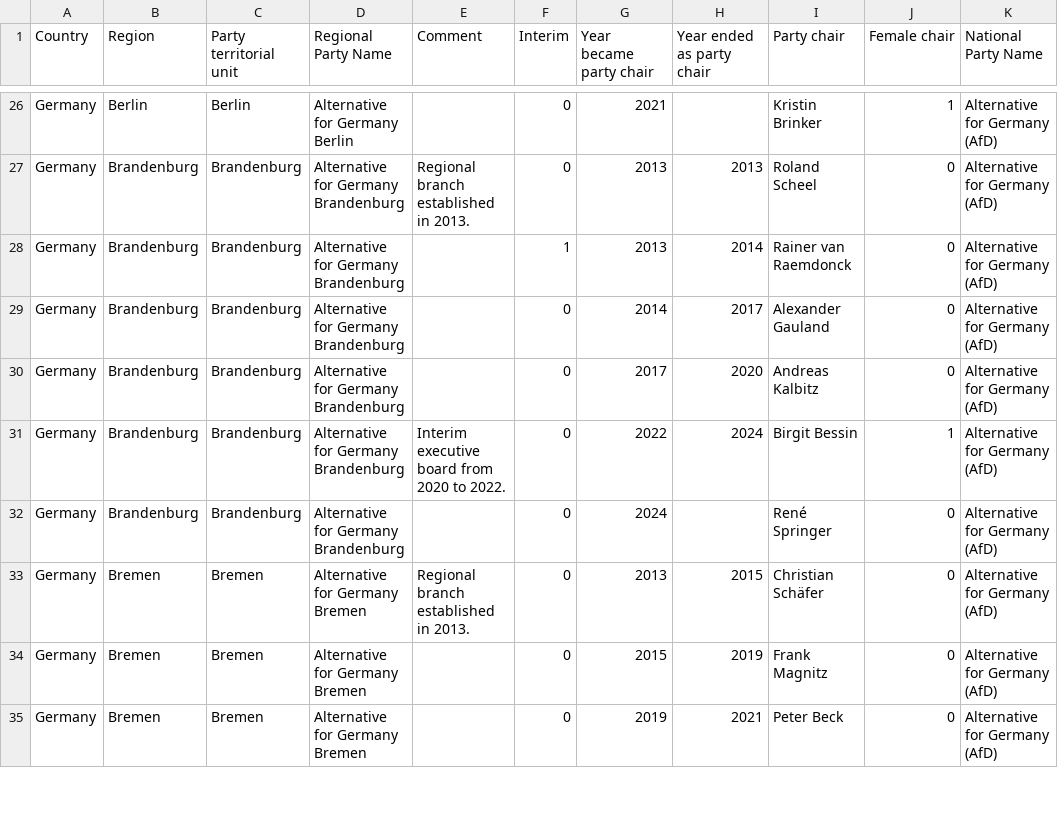
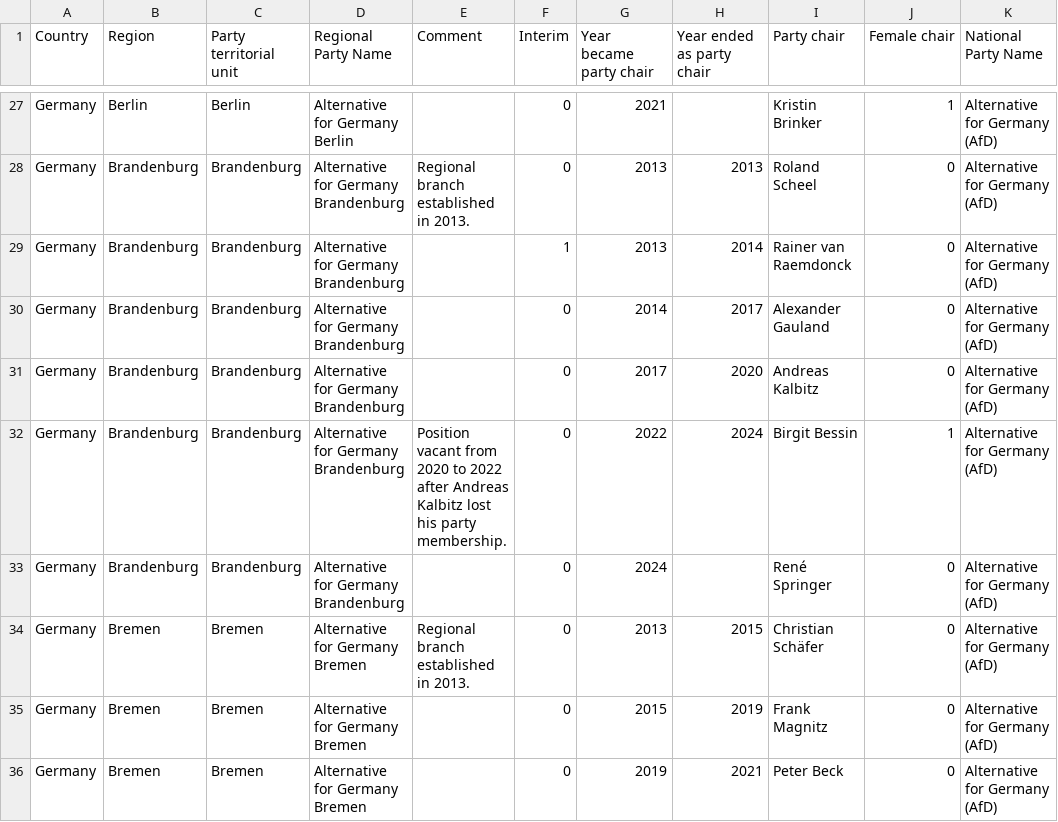
Before and after one commit to PauBelloPerez/Prueba-Political-Parties-DB, a CSV file: data/GERMANY/GERMANY_AfD.csv, drawn as a sheet; only a part is shown, gaps mark what is left out; addresses are those after the commit; the diff covers the shown part only; the diff names each change by its address in the sheet, - before the commit and + after, or states it on an @@ line.

```diff
--- a/data/GERMANY/GERMANY_AfD.csv
+++ b/data/GERMANY/GERMANY_AfD.csv
-E32 (Comment): Interim executive board from 2020 to 2022.
+E32 (Comment): Position vacant from 2020 to 2022 after Andreas Kalbitz lost his party membership.
```
Also changed, not shown: 1 added row, 1 removed row and 5 edited cells elsewhere in this file, data/GERMANY/GERMANY_CDU_CSU.csv, data/GERMANY/GERMANY_SPD.csv, 1 other file.
